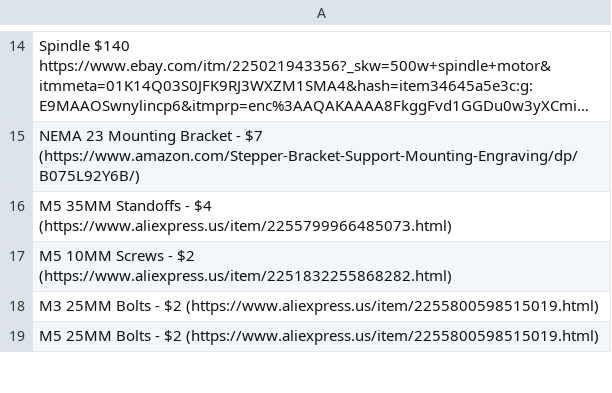
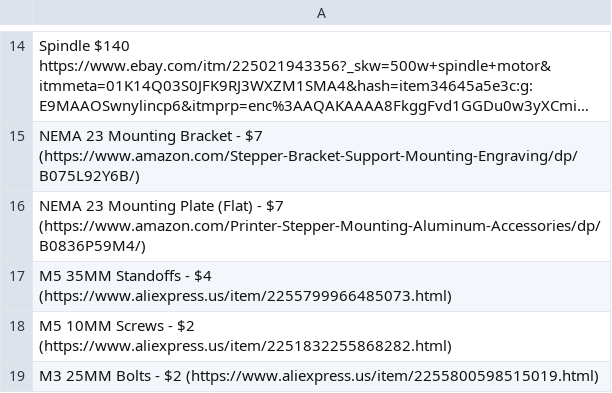
Before and after one commit to Firestorm108/Forge, a CSV file: BOM.csv, drawn as a sheet; only a part is shown, gaps mark what is left out; the shorter side is filled out with more unchanged rows; long unchanged cells end in …; the diff names each change by its address in the sheet, - before the commit and + after, or states it on an @@ line.

Commit message:
Update BOM.csv

```diff
--- a/BOM.csv
+++ b/BOM.csv
+row 16: NEMA 23 Mounting Plate (Flat) - $7 (https://www.amazon.com/Printer-Stepper-Mounting-Aluminum-Accessories/dp/B0836P59M4/)
```
